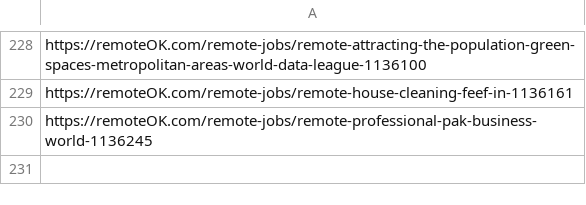
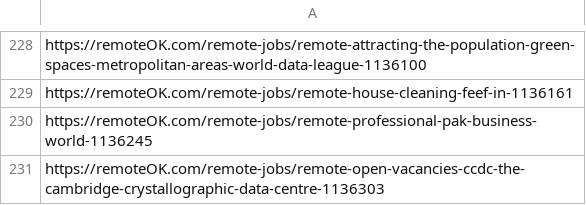
Before and after one commit to victormendoza2/SIG_CONVOCATORIAS, a CSV file: historial.csv, drawn as a sheet; only a part is shown, gaps mark what is left out; the diff names each change by its address in the sheet, - before the commit and + after, or states it on an @@ line.

```diff
--- a/historial.csv
+++ b/historial.csv
+row 231: https://remoteOK.com/remote-jobs/remote-open-vacancies-ccdc-the-cambridge-crystallographic-data-centre-1136303
```
Also changed, not shown: 1 other file.
